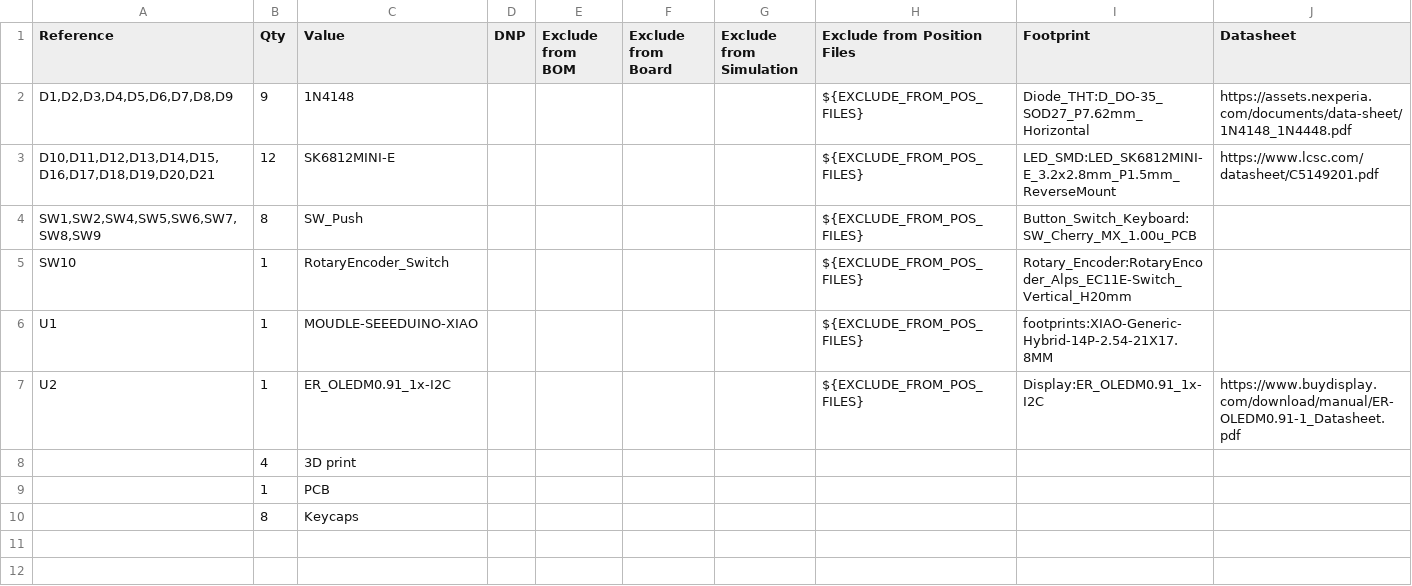
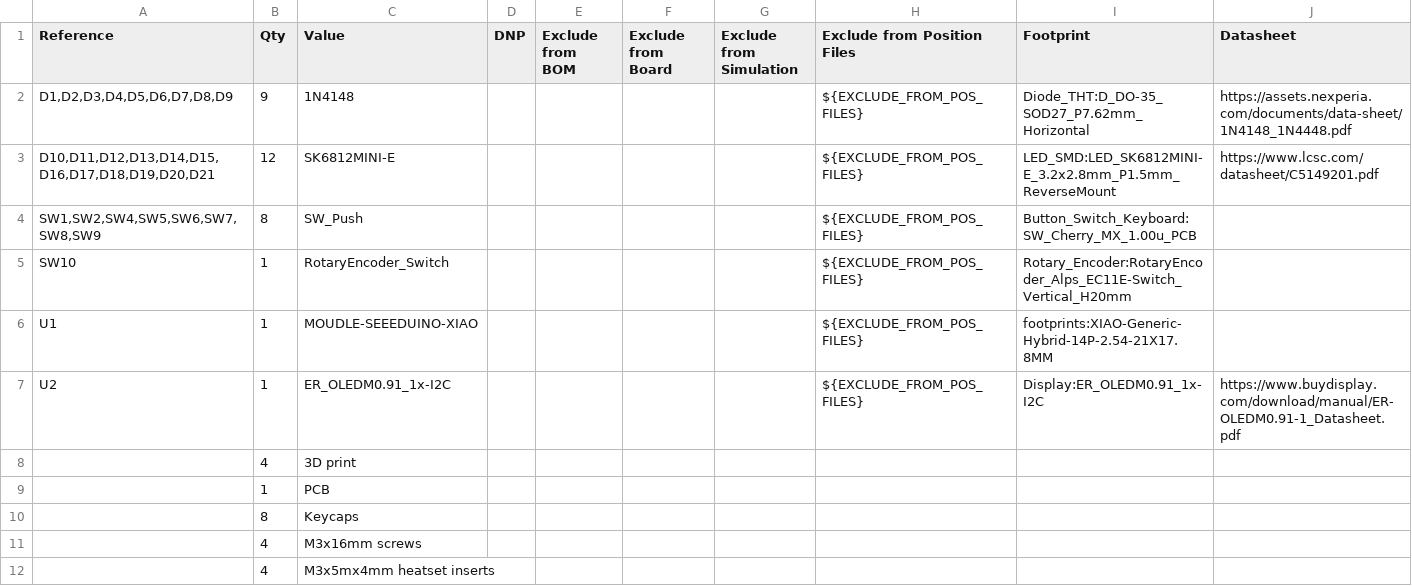
Before and after one commit to Ajo-Subarjo/RX-pad, a CSV file: BOM.csv, drawn as a sheet.

Commit message:
Update BOM.csv with new components and entries
Added new components and updated existing entries in the BOM.

```diff
--- a/BOM.csv
+++ b/BOM.csv
@@ -10 +10,3 @@ U2,1,ER_OLEDM0.91_1x-I2C,,,,,${EXCLUDE_FROM_POS_FILES},Display:ER_OLEDM0.91_1x-I
 ,8,Keycaps,,,,,,,
+,4,M3x16mm screws,,,,,,,
+,4,M3x5mx4mm heatset inserts,,,,,,,
```
